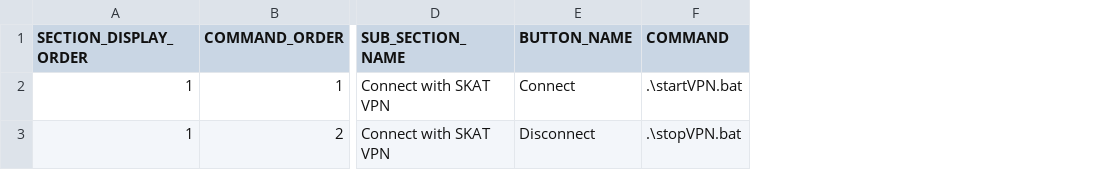
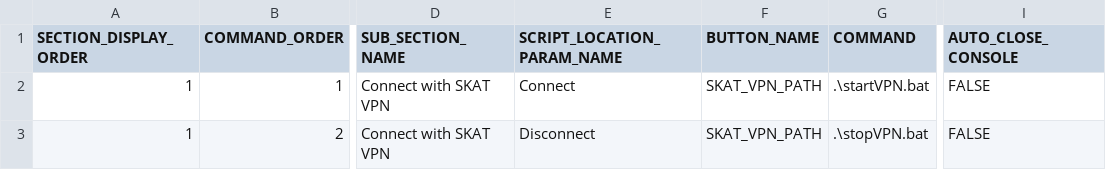
Before and after one commit to szymciogrosik/script-control-panel, a CSV file: skat_vpn.csv, drawn as a sheet; only a part is shown, gaps mark what is left out; addresses are those after the commit; the diff names each change by its address in the sheet, - before the commit and + after, or states it on an @@ line.

```diff
--- a/skat_vpn.csv
+++ b/skat_vpn.csv
+column E (SCRIPT_LOCATION_PARAM_NAME), rows 2-3: Connect | Disconnect
+column I (AUTO_CLOSE_CONSOLE), rows 2-3: FALSE | FALSE
-F2 (BUTTON_NAME): Connect
+F2 (BUTTON_NAME): SKAT_VPN_PATH
-F3 (BUTTON_NAME): Disconnect
+F3 (BUTTON_NAME): SKAT_VPN_PATH
```
Also changed, not shown: links.csv, open_remote_apps.csv, 4 other files.
